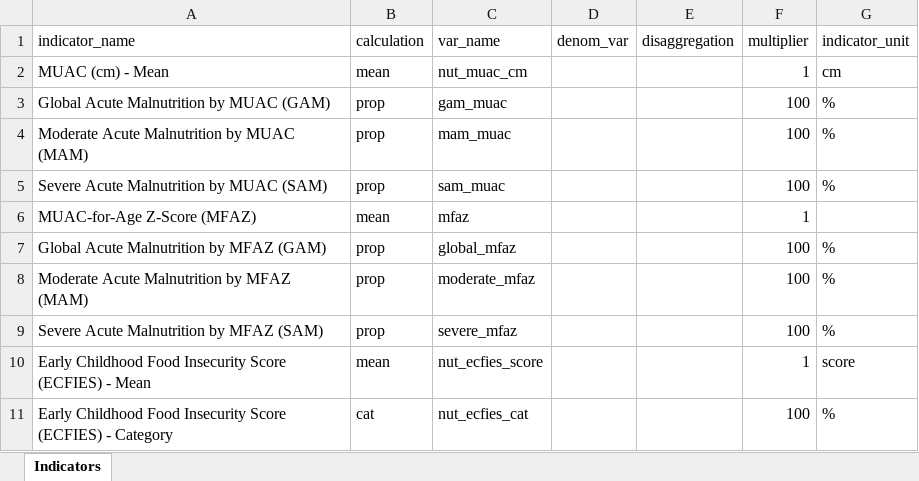
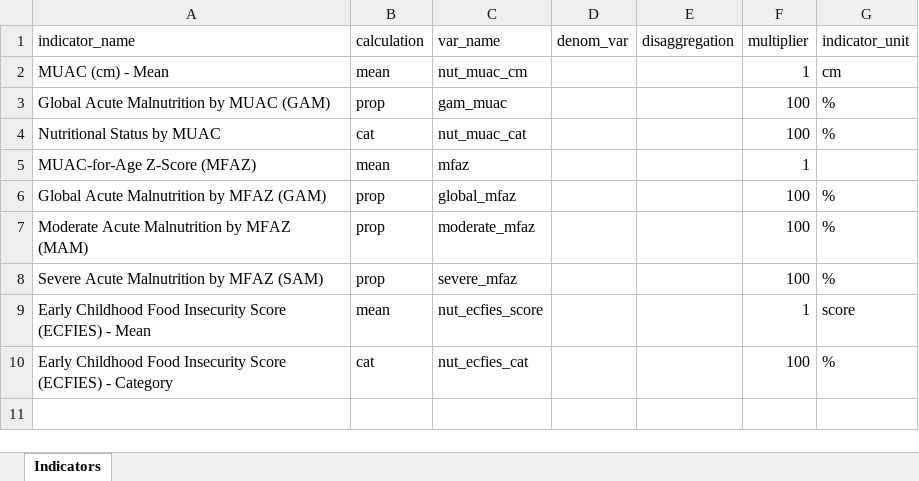
Before and after one commit to SaeedR1987/public_health_resources, an Excel workbook: resources/analysis_schema_quant_data_analysis_nutrition_template.xlsx, sheet Indicators, drawn as a sheet; values as stored, in another font and other column widths than the file's, no borders; the diff names each change by its address in the sheet, - before the commit and + after, or states it on an @@ line.

```diff
--- a/resources/analysis_schema_quant_data_analysis_nutrition_template.xlsx (sheet Indicators)
+++ b/resources/analysis_schema_quant_data_analysis_nutrition_template.xlsx (sheet Indicators)
-A4 (indicator_name): Moderate Acute Malnutrition by MUAC (MAM)
+A4 (indicator_name): Nutritional Status by MUAC
-B4 (calculation): prop
+B4 (calculation): cat
-C4 (var_name): mam_muac
+C4 (var_name): nut_muac_cat
-row 5: Severe Acute Malnutrition by MUAC (SAM) | prop | sam_muac |  |  | 100 | %
```
Also changed, not shown: resources/quality_schema_data_quality_anthropometric_template.xlsx, resources/quality_schema_data_quality_mortality_template.xlsx, 4 other files.
